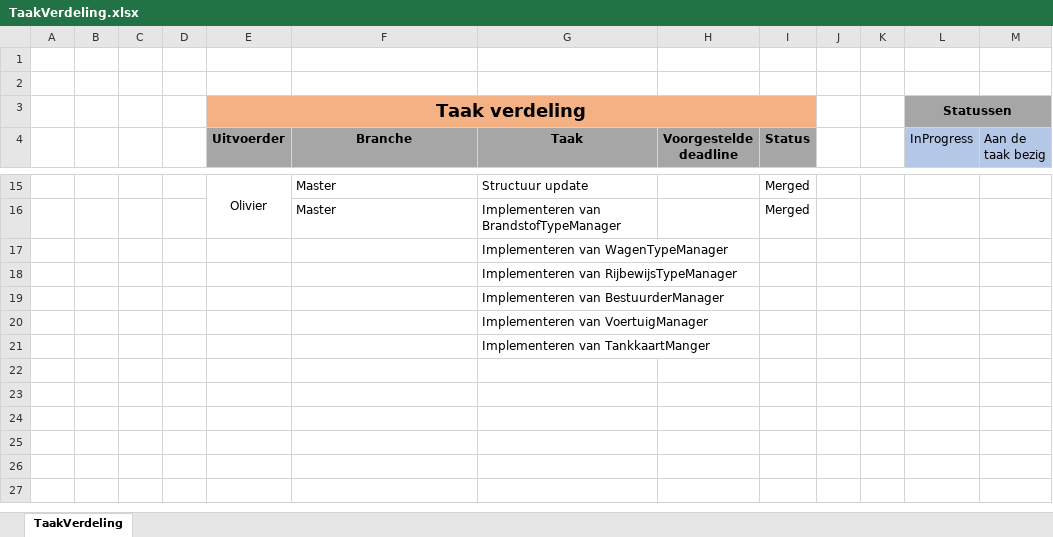
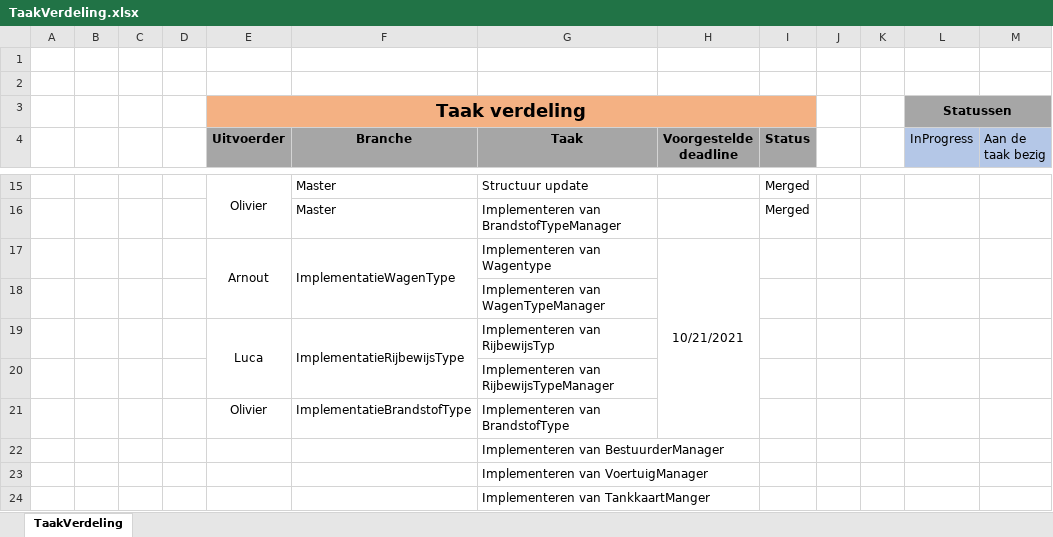
Before and after one commit to OlivierDeNeef/FleetMangementApp, an Excel workbook: Documentatie/Logboeken/TaakVerdeling.xlsx, sheet TaakVerdeling, drawn as a sheet; only a part is shown, gaps mark what is left out; values as stored, in another font and other column widths than the file's, no borders; conditional formats not drawn; the diff names each change by its address in the sheet, - before the commit and + after, or states it on an @@ line.

Commit message:
update taakverdeling

```diff
--- a/Documentatie/Logboeken/TaakVerdeling.xlsx (sheet TaakVerdeling)
+++ b/Documentatie/Logboeken/TaakVerdeling.xlsx (sheet TaakVerdeling)
+row 17:  |  |  |  | Arnout | ImplementatieWagenType | Implementeren van Wagentype | 10/21/2021
+row 19:  |  |  |  | Luca | ImplementatieRijbewijsType | Implementeren van RijbewijsTyp
+row 21:  |  |  |  | Olivier | ImplementatieBrandstofType | Implementeren van BrandstofType
```
